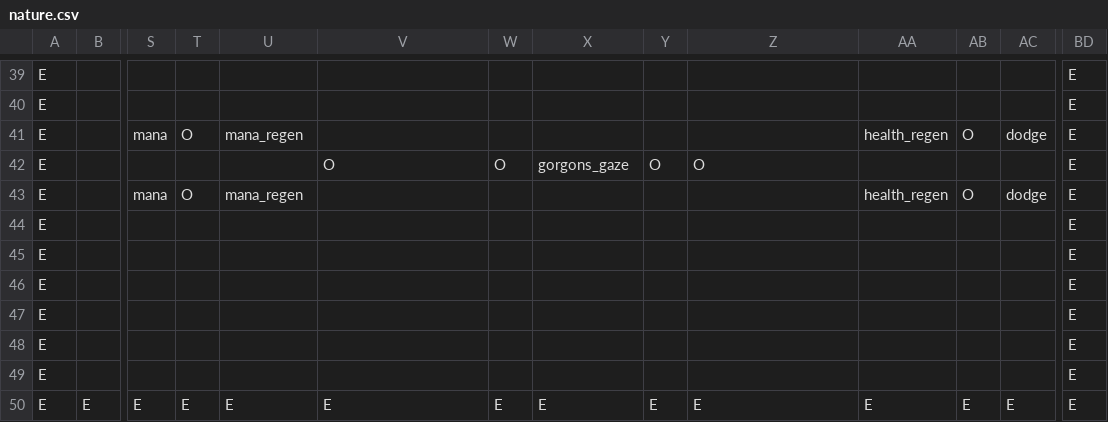
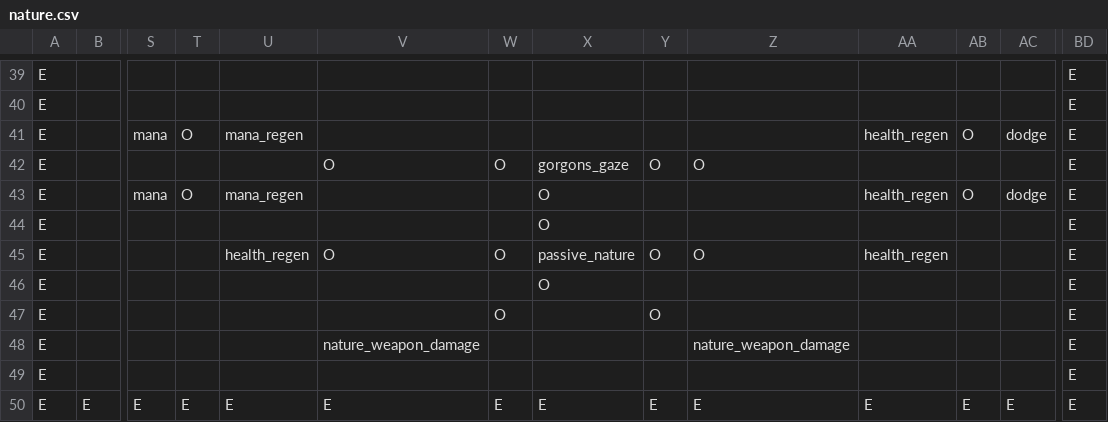
Before and after one commit to RobertSkalko/Age-of-Exile, a CSV file: src/main/resources/data/mmorpg/spell_school/nature.csv, drawn as a sheet; only a part is shown, gaps mark what is left out; removed rows and columns are numbered as before the commit, all else as after; rows hold the shown columns only; the diff names each change by its address in the sheet, - before the commit and + after, or states it on an @@ line.

```diff
--- a/src/main/resources/data/mmorpg/spell_school/nature.csv
+++ b/src/main/resources/data/mmorpg/spell_school/nature.csv
-X43:X44: (empty)
+X43:X44: O
-row 45: E |  |  |  |  |  |  |  |  |  |  |  |  | E
+row 45: E |  |  |  | health_regen | O | O | passive_nature | O | O | health_regen |  |  | E
-X46: (empty)
+X46: O
-W47: (empty)
+W47: O
-Y47: (empty)
+Y47: O
-V48: (empty)
+V48: nature_weapon_damage
-Z48: (empty)
+Z48: nature_weapon_damage
```
Also changed, not shown: src/main/resources/data/mmorpg/spell_school/divine.csv, src/main/resources/data/mmorpg/spell_school/fire.csv, 41 other files.
